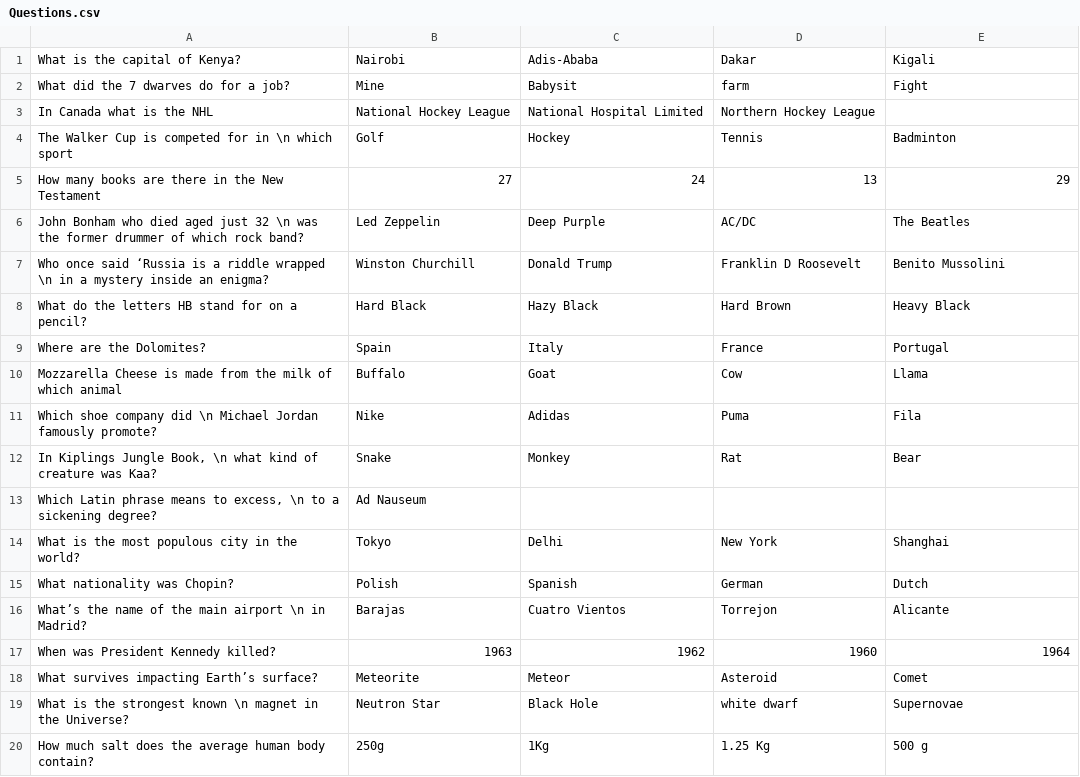
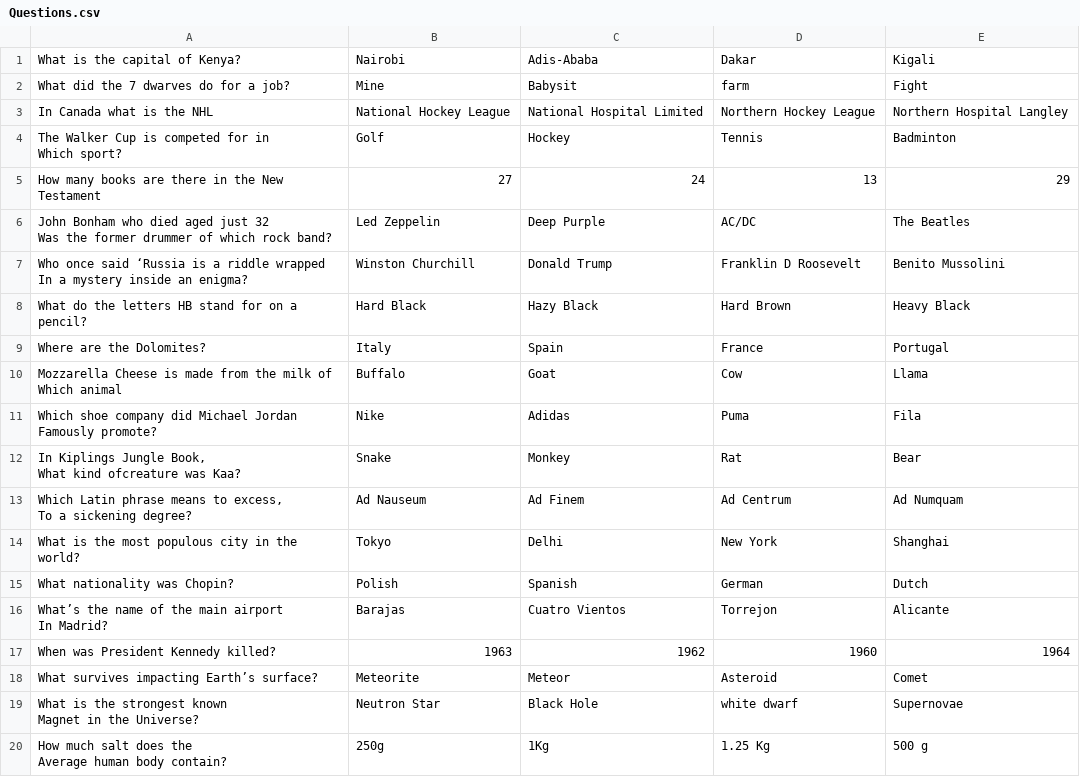
Before and after one commit to susobhang70/rpg_maze_runner, a CSV file: data/Questions.csv, drawn as a sheet; removed rows and columns are numbered as before the commit, all else as after; ↵ is a line break in a cell; the diff names each change by its address in the sheet, - before the commit and + after, or states it on an @@ line.

```diff
--- a/data/Questions.csv
+++ b/data/Questions.csv
-E3: (empty)
+E3: Northern Hospital Langley
-A4: …for in \n which sport
+A4: …for in ↵ Which sport?
-A6: …just 32 \n was the former…
+A6: …just 32 ↵ Was the former…
-A7: …riddle wrapped \n in a mystery…
+A7: …riddle wrapped ↵ In a mystery…
-B9: Spain
+B9: Italy
-C9: Italy
+C9: Spain
-A10: …milk of which animal
+A10: …milk of ↵ Which animal
-A11: …company did \n Michael Jordan famously promote?
+A11: …company did Michael Jordan ↵ Famously promote?
-A12: …Jungle Book, \n what kind of creature was Kaa?
+A12: …Jungle Book, ↵ What kind ofcreature was Kaa?
-row 13: Which Latin phrase means to excess, \n to a sickening degree? | Ad Nauseum
+row 13: Which Latin phrase means to excess, ↵ To a sickening degree? | Ad Nauseum | Ad Finem | Ad Centrum | Ad Numquam
-A16: …main airport \n in Madrid?
+A16: …main airport ↵ In Madrid?
-A19: …strongest known \n magnet in the…
+A19: …strongest known ↵ Magnet in the…
-A20: …does the average human body…
+A20: …does the ↵ Average human body…
```
Also changed, not shown: data/LevelUpQuestions.csv, 12 other files.
